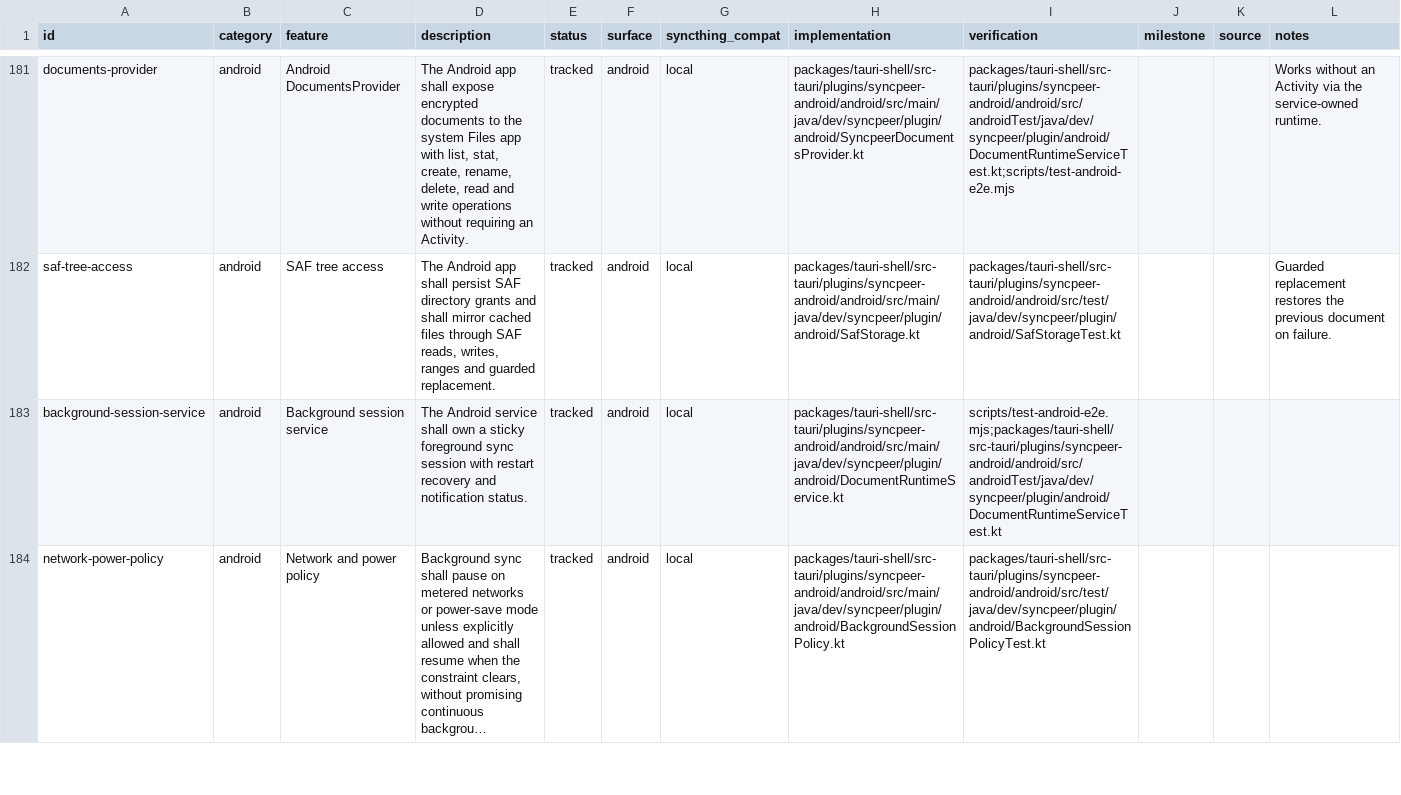
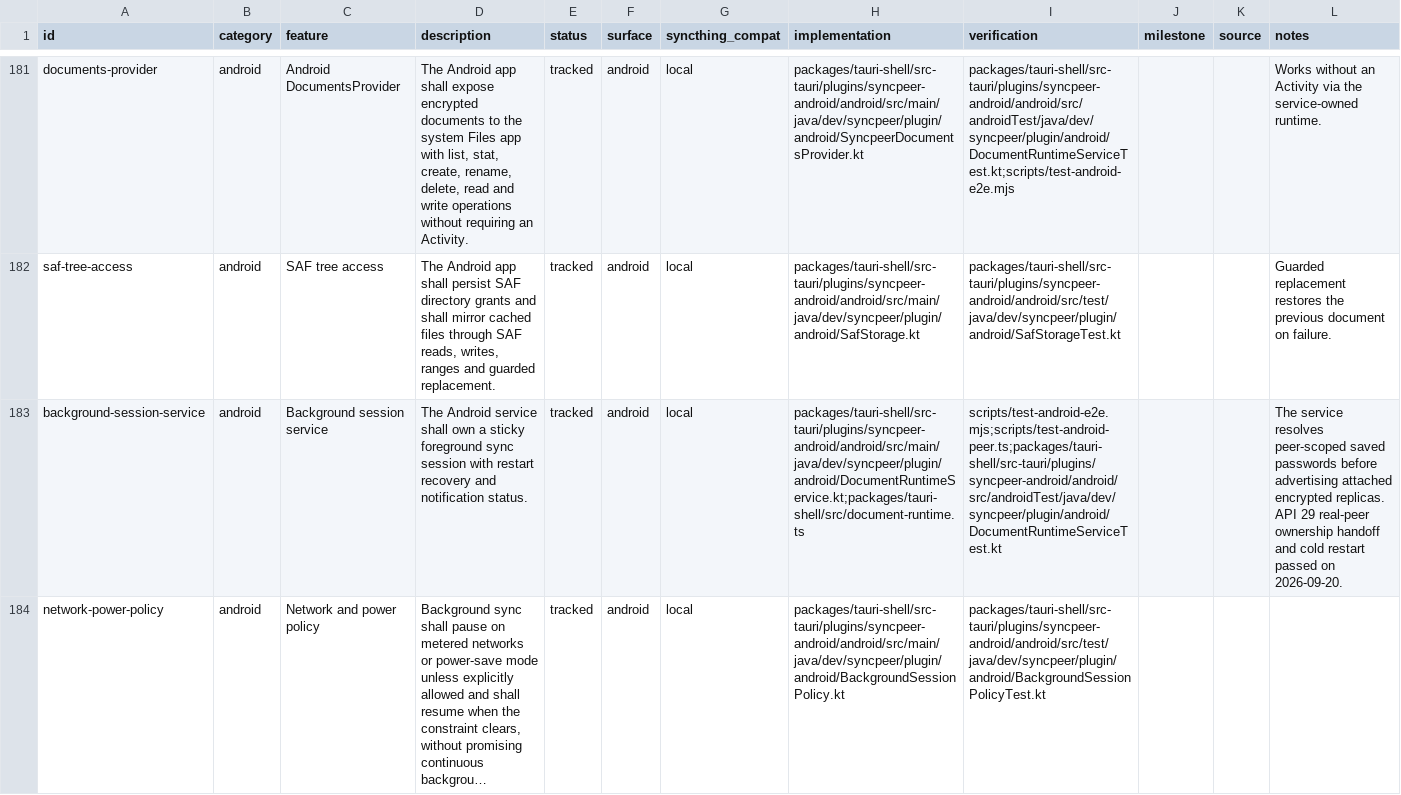
Before and after one commit to yeus/syncpeer, a CSV file: SYSTEM_DEFINITION.csv, drawn as a sheet; only a part is shown, gaps mark what is left out; long unchanged cells end in …; the diff covers the shown part only; the diff names each change by its address in the sheet, - before the commit and + after, or states it on an @@ line.

Commit message:
feat(android): add service-owned runtime fallback and recovery
  Prefer JavaScriptSandbox and fall back to a hidden WebView with shared ports.
  Persist attached replicas through the Android vault and isolate live-folder sync.
  Add bounded recovery, concurrent transport, and compatibility coverage.

```diff
--- a/SYSTEM_DEFINITION.csv
+++ b/SYSTEM_DEFINITION.csv
-H183 (implementation): packages/tauri-shell/src-tauri/plugins/syncpeer-android/android/src/main/java/dev/syncpeer/plugin/android/DocumentRuntimeService.kt
+H183 (implementation): packages/tauri-shell/src-tauri/plugins/syncpeer-android/android/src/main/java/dev/syncpeer/plugin/android/DocumentRuntimeService.kt;packages/tauri-shell/src/document-runtime.ts
-I183 (verification): scripts/test-android-e2e.mjs;packages/tauri-shell/src-tauri/plugins/syncpeer-android/android/src/androidTest/java/dev/syncpeer/plugin/android/DocumentRuntimeServiceTest.kt
+I183 (verification): scripts/test-android-e2e.mjs;scripts/test-android-peer.ts;packages/tauri-shell/src-tauri/plugins/syncpeer-android/android/src/androidTest/java/dev/syncpeer/plugin/android/DocumentRuntimeServiceTest.kt
-L183 (notes): (empty)
+L183 (notes): The service resolves peer-scoped saved passwords before advertising attached encrypted replicas. API 29 real-peer ownership handoff and cold restart passed on 2026-09-20.
```
Also changed, not shown: 26 edited cells elsewhere in this file, 22 other files.
